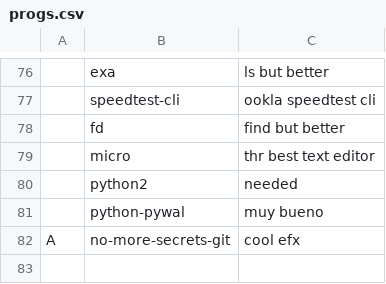
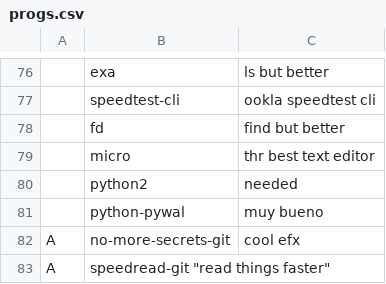
Before and after one commit to GabriWar/LARBS, a CSV file: progs.csv, drawn as a sheet; only a part is shown, gaps mark what is left out; the diff names each change by its address in the sheet, - before the commit and + after, or states it on an @@ line.

Commit message:
Update progs.csv

```diff
--- a/progs.csv
+++ b/progs.csv
+row 83: A | speedread-git "read things faster"
```
